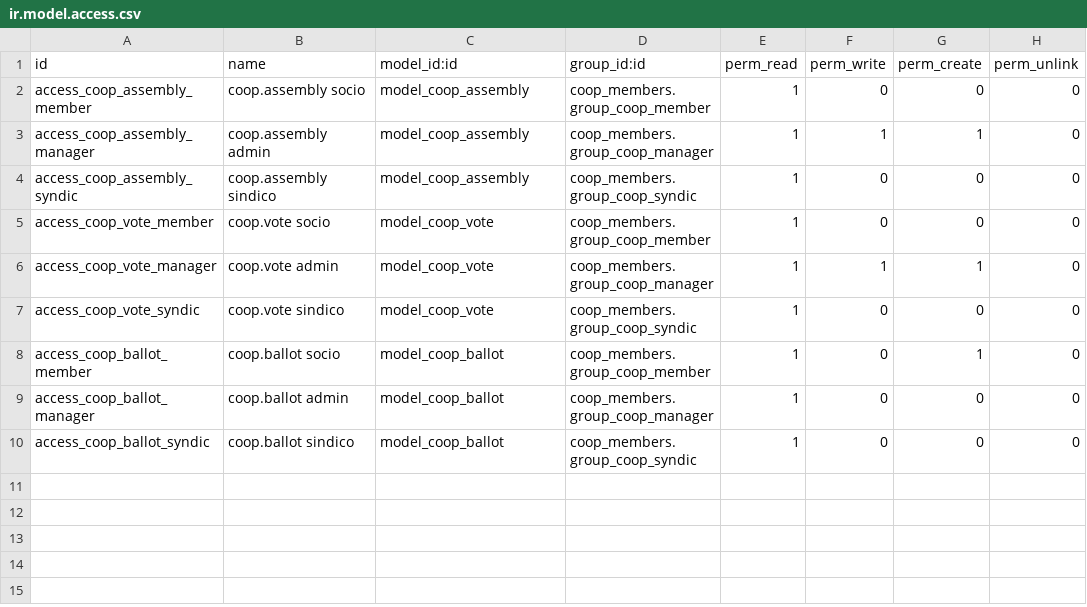
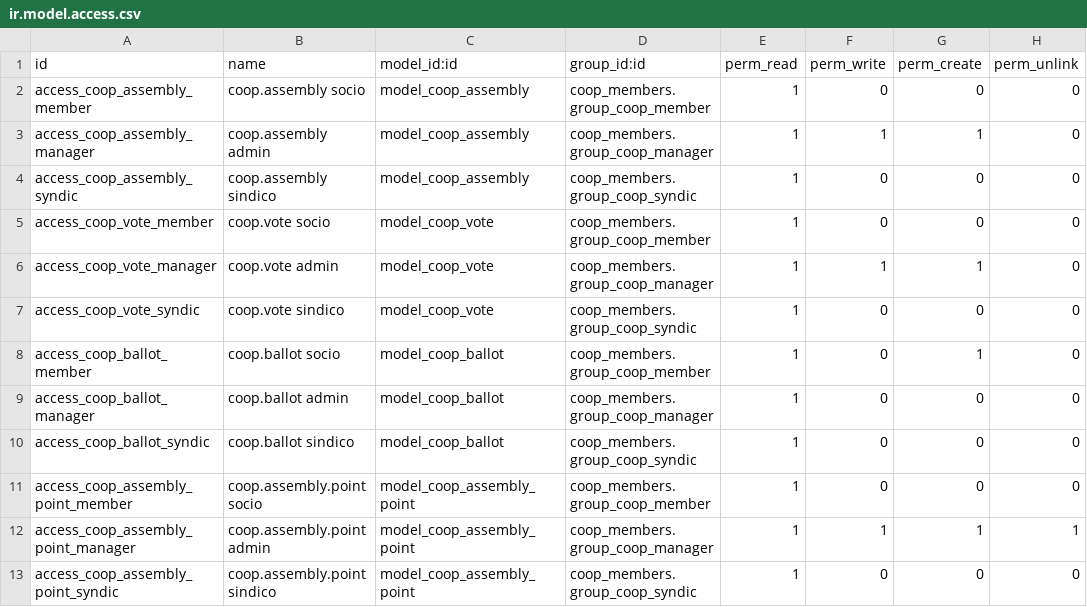
Before and after one commit to juguelio/coopeapp, a CSV file: addons/coop_assembly/security/ir.model.access.csv, drawn as a sheet; the diff names each change by its address in the sheet, - before the commit and + after, or states it on an @@ line.

Commit message:
feat(M5-1): orden del día por puntos + asistencia self-service
coop_assembly v18.0.1.2.0: coop.assembly.point (orden del día estructurado:
tema, descripción, estados pendiente→en_debate→resuelto, vote_id opcional,
resolución) + point_ids en coop.assembly + página backend.

Portal coop_portal v18.0.0.8.0: en /app/asamblea — quórum en vivo + botón
'✋ Estoy presente' (asistencia self-service durante convocada/en curso) +
orden del día como tarjetas con estado y resolución.

```diff
--- a/addons/coop_assembly/security/ir.model.access.csv
+++ b/addons/coop_assembly/security/ir.model.access.csv
+row 11: access_coop_assembly_point_member | coop.assembly.point socio | model_coop_assembly_point | coop_members.group_coop_member | 1 | 0 | 0 | 0
+row 12: access_coop_assembly_point_manager | coop.assembly.point admin | model_coop_assembly_point | coop_members.group_coop_manager | 1 | 1 | 1 | 1
+row 13: access_coop_assembly_point_syndic | coop.assembly.point sindico | model_coop_assembly_point | coop_members.group_coop_syndic | 1 | 0 | 0 | 0
```
Also changed, not shown: 8 other files.
